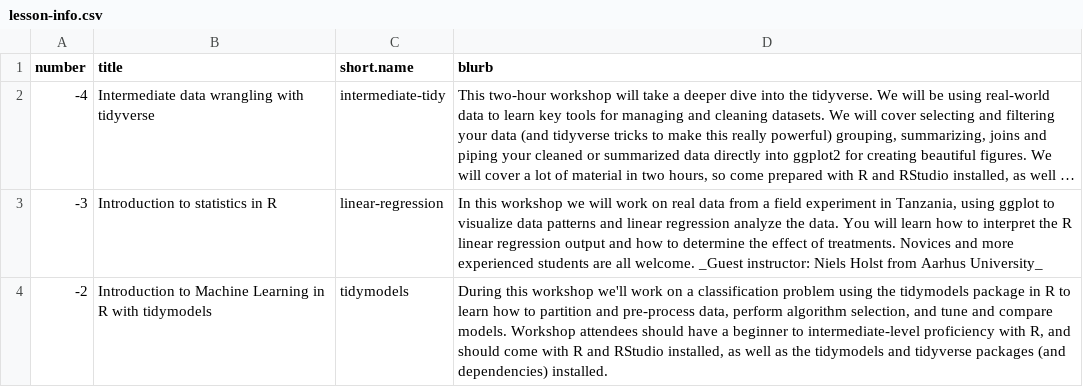
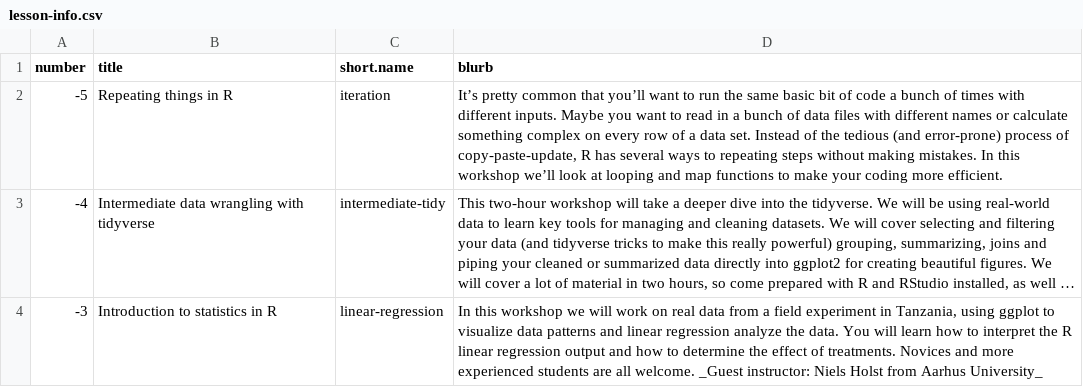
Before and after one commit to jcoliver/learn-r, a CSV file: dev-scripts/lesson-info.csv, drawn as a sheet; only a part is shown; the shorter side is filled out with more unchanged rows; long unchanged cells end in …; the diff names each change by its address in the sheet, - before the commit and + after, or states it on an @@ line.

```diff
--- a/dev-scripts/lesson-info.csv
+++ b/dev-scripts/lesson-info.csv
+row 2: -5 | Repeating things in R | iteration | It’s pretty common that you’ll want to run the same basic bit of code a bunch of times with different inputs. Maybe you want to read in a bunch of data files with different names or calculate something complex on every row of a data set. Instead of the tedious (and error-prone) process of copy-paste-update, R has several ways to repeating steps without making mistakes. In this workshop we’ll look at looping and map functions to make your coding more efficient.
```
Also changed, not shown: 1 other file.
